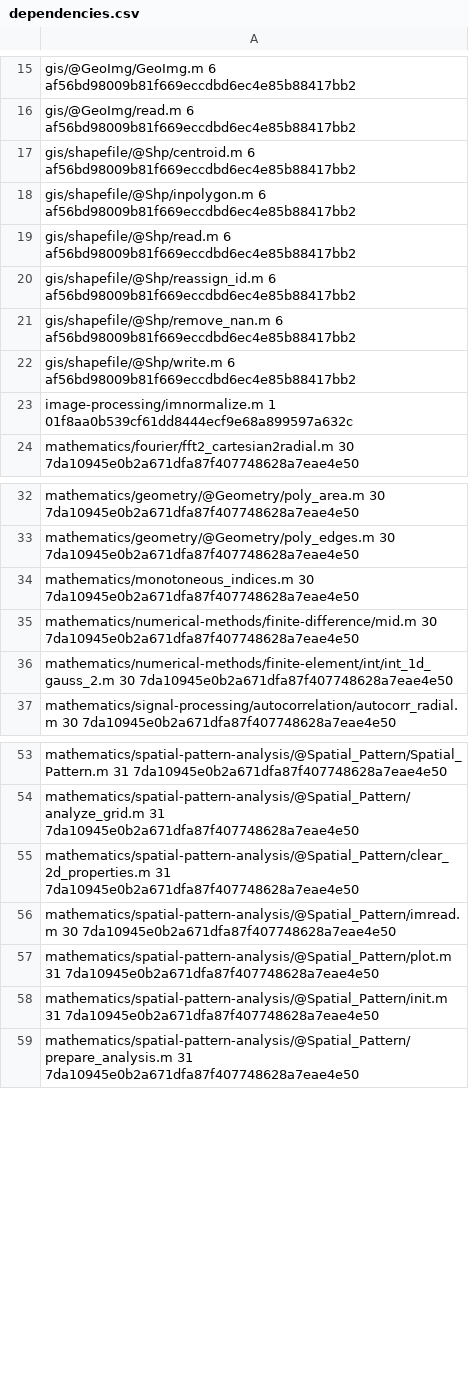
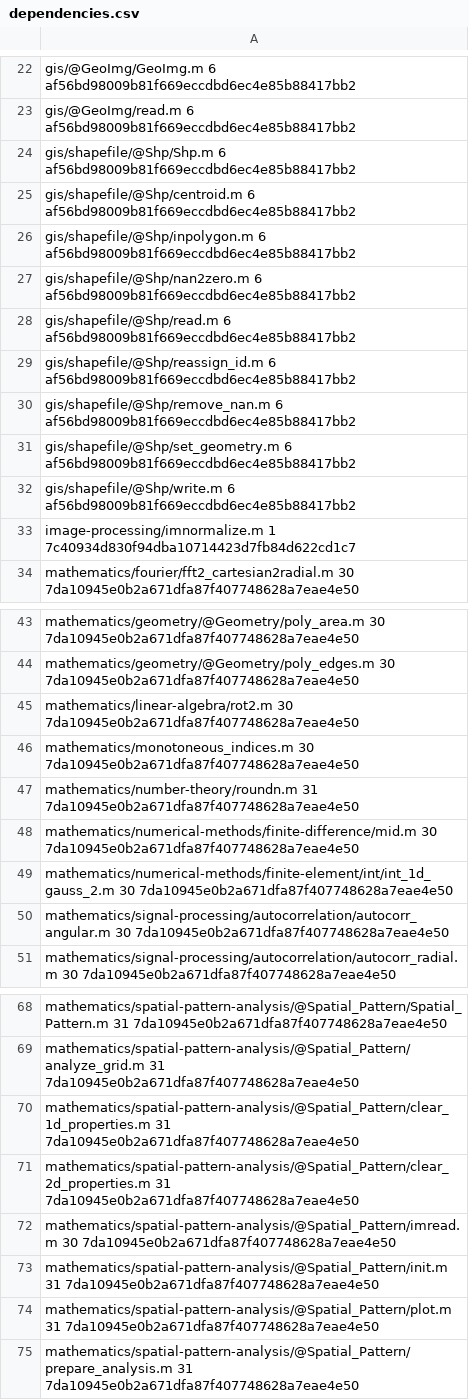
Before and after one commit to karlkastner/environmental-spatial-patterns-periodicity-test, a CSV file: dependencies.csv, drawn as a sheet; only a part is shown, gaps mark what is left out; the diff covers the shown part only.

```diff
--- a/dependencies.csv
+++ b/dependencies.csv
@@ -16,4 +23,6 @@ gis/@GeoImg/GeoImg.m 6 af56bd98009b81f669eccdbd6ec4e85b88417bb2
 gis/@GeoImg/read.m 6 af56bd98009b81f669eccdbd6ec4e85b88417bb2
+gis/shapefile/@Shp/Shp.m 6 af56bd98009b81f669eccdbd6ec4e85b88417bb2
 gis/shapefile/@Shp/centroid.m 6 af56bd98009b81f669eccdbd6ec4e85b88417bb2
 gis/shapefile/@Shp/inpolygon.m 6 af56bd98009b81f669eccdbd6ec4e85b88417bb2
+gis/shapefile/@Shp/nan2zero.m 6 af56bd98009b81f669eccdbd6ec4e85b88417bb2
 gis/shapefile/@Shp/read.m 6 af56bd98009b81f669eccdbd6ec4e85b88417bb2
@@ -21,4 +30,5 @@ gis/shapefile/@Shp/reassign_id.m 6 af56bd98009b81f669eccdbd6ec4e85b88417bb2
 gis/shapefile/@Shp/remove_nan.m 6 af56bd98009b81f669eccdbd6ec4e85b88417bb2
+gis/shapefile/@Shp/set_geometry.m 6 af56bd98009b81f669eccdbd6ec4e85b88417bb2
 gis/shapefile/@Shp/write.m 6 af56bd98009b81f669eccdbd6ec4e85b88417bb2
-image-processing/imnormalize.m 1 01f8aa0b539cf61dd8444ecf9e68a899597a632c
+image-processing/imnormalize.m 1 7c40934d830f94dba10714423d7fb84d622cd1c7
 mathematics/fourier/fft2_cartesian2radial.m 30 7da10945e0b2a671dfa87f407748628a7eae4e50
@@ -33,5 +44,8 @@ mathematics/geometry/@Geometry/poly_area.m 30 7da10945e0b2a671dfa87f407748628a7e
 mathematics/geometry/@Geometry/poly_edges.m 30 7da10945e0b2a671dfa87f407748628a7eae4e50
+mathematics/linear-algebra/rot2.m 30 7da10945e0b2a671dfa87f407748628a7eae4e50
 mathematics/monotoneous_indices.m 30 7da10945e0b2a671dfa87f407748628a7eae4e50
+mathematics/number-theory/roundn.m 31 7da10945e0b2a671dfa87f407748628a7eae4e50
 mathematics/numerical-methods/finite-difference/mid.m 30 7da10945e0b2a671dfa87f407748628a7eae4e50
 mathematics/numerical-methods/finite-element/int/int_1d_gauss_2.m 30 7da10945e0b2a671dfa87f407748628a7eae4e50
+mathematics/signal-processing/autocorrelation/autocorr_angular.m 30 7da10945e0b2a671dfa87f407748628a7eae4e50
 mathematics/signal-processing/autocorrelation/autocorr_radial.m 30 7da10945e0b2a671dfa87f407748628a7eae4e50
@@ -54,6 +69,7 @@ mathematics/spatial-pattern-analysis/@Spatial_Pattern/Spatial_Pattern.m 31 7da10
 mathematics/spatial-pattern-analysis/@Spatial_Pattern/analyze_grid.m 31 7da10945e0b2a671dfa87f407748628a7eae4e50
+mathematics/spatial-pattern-analysis/@Spatial_Pattern/clear_1d_properties.m 31 7da10945e0b2a671dfa87f407748628a7eae4e50
 mathematics/spatial-pattern-analysis/@Spatial_Pattern/clear_2d_properties.m 31 7da10945e0b2a671dfa87f407748628a7eae4e50
 mathematics/spatial-pattern-analysis/@Spatial_Pattern/imread.m 30 7da10945e0b2a671dfa87f407748628a7eae4e50
+mathematics/spatial-pattern-analysis/@Spatial_Pattern/init.m 31 7da10945e0b2a671dfa87f407748628a7eae4e50
 mathematics/spatial-pattern-analysis/@Spatial_Pattern/plot.m 31 7da10945e0b2a671dfa87f407748628a7eae4e50
-mathematics/spatial-pattern-analysis/@Spatial_Pattern/init.m 31 7da10945e0b2a671dfa87f407748628a7eae4e50
 mathematics/spatial-pattern-analysis/@Spatial_Pattern/prepare_analysis.m 31 7da10945e0b2a671dfa87f407748628a7eae4e50
```
Also changed, not shown: 20 added rows elsewhere in this file, 9 other files.
